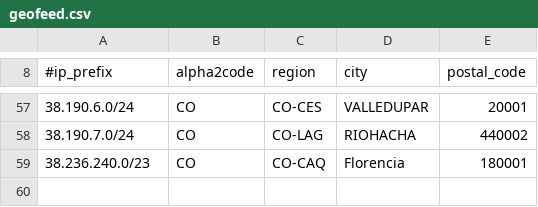
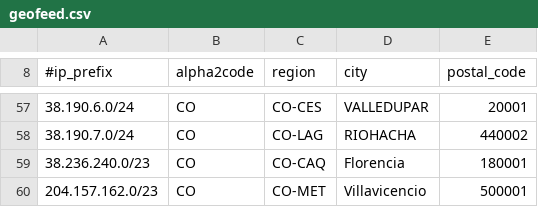
Before and after one commit to chacal1231/tvymas-geofeed, a CSV file: geofeed.csv, drawn as a sheet; only a part is shown, gaps mark what is left out; the diff names each change by its address in the sheet, - before the commit and + after, or states it on an @@ line.

Commit message:
Update geofeed.csv

```diff
--- a/geofeed.csv
+++ b/geofeed.csv
+row 60: 204.157.162.0/23 | CO | CO-MET | Villavicencio | 500001
```
